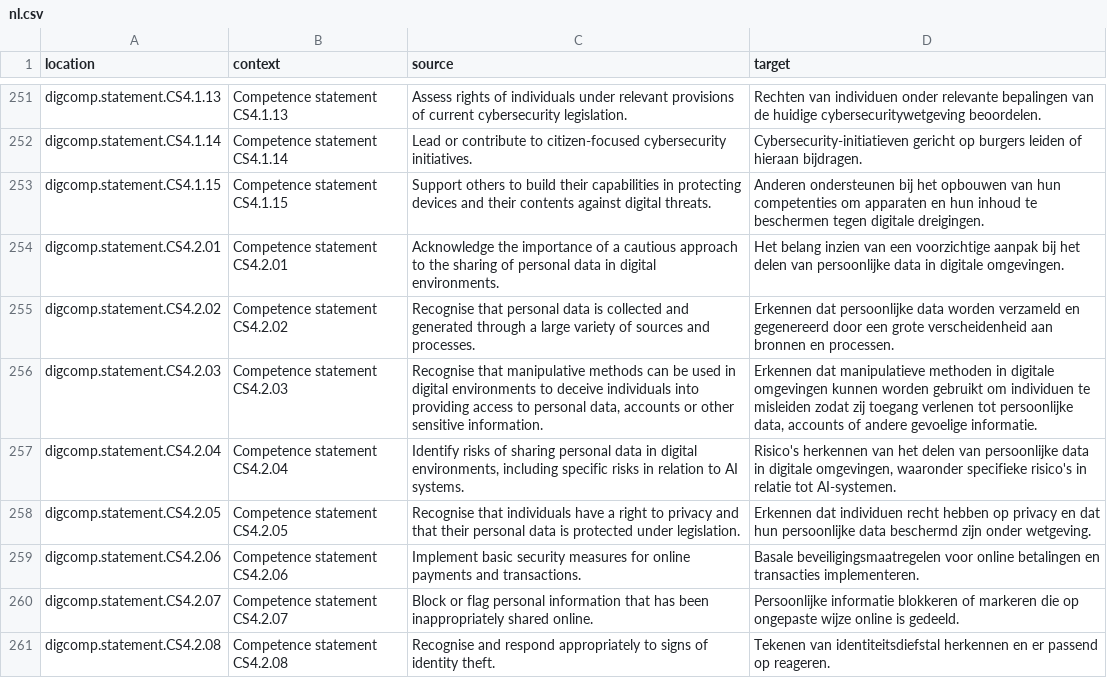
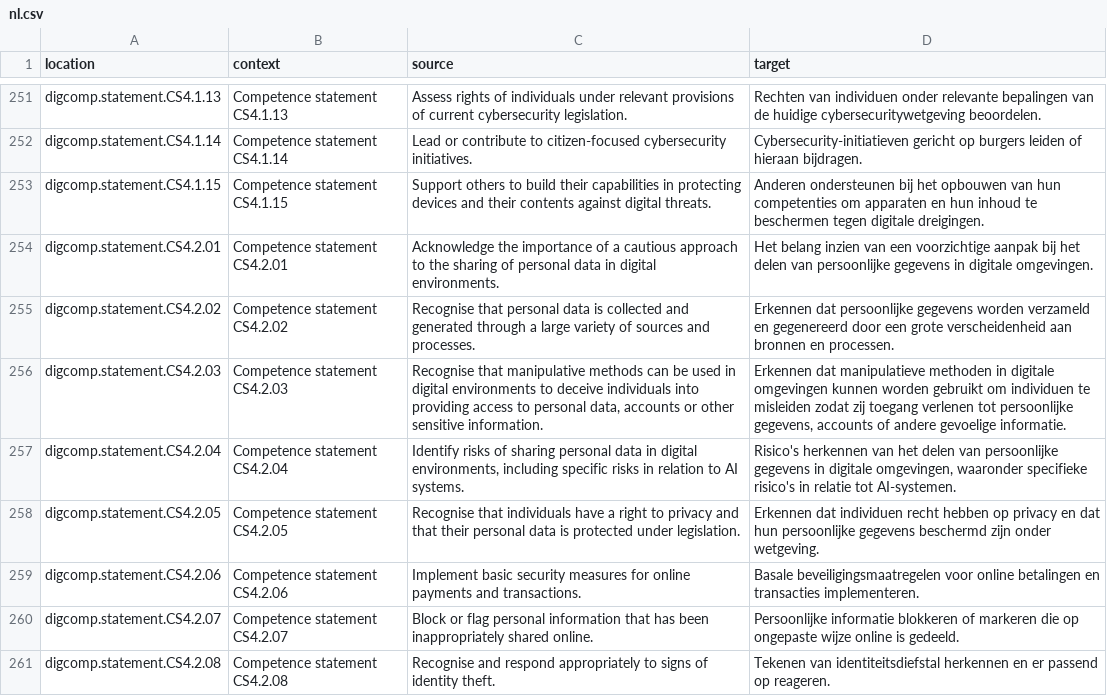
Before and after one commit to PiAir/digcomp3-l10n, a CSV file: locale/statements/nl.csv, drawn as a sheet; only a part is shown, gaps mark what is left out; the diff covers the shown part only.

Commit message:
Translated using Weblate (Dutch)
Currently translated at 100.0% (362 of 362 strings)

Translation: DigComp 3.0/statements
Translate-URL: http://weblate.gosoftonline.com/projects/digcomp-3-0/statements/nl/

```diff
--- a/locale/statements/nl.csv
+++ b/locale/statements/nl.csv
@@ -253,7 +253,7 @@
 "digcomp.statement.CS4.1.15","Competence statement CS4.1.15","Support others to build their capabilities in protecting devices and their contents against digital threats.","Anderen ondersteunen bij het opbouwen van hun competenties om apparaten en hun inhoud te beschermen tegen digitale dreigingen."
-"digcomp.statement.CS4.2.01","Competence statement CS4.2.01","Acknowledge the importance of a cautious approach to the sharing of personal data in digital environments.","Het belang inzien van een voorzichtige aanpak bij het delen van persoonlijke data in digitale omgevingen."
-"digcomp.statement.CS4.2.02","Competence statement CS4.2.02","Recognise that personal data is collected and generated through a large variety of sources and processes.","Erkennen dat persoonlijke data worden verzameld en gegenereerd door een grote verscheidenheid aan bronnen en processen."
-"digcomp.statement.CS4.2.03","Competence statement CS4.2.03","Recognise that manipulative methods can be used in digital environments to deceive individuals into providing access to personal data, accounts or other sensitive information.","Erkennen dat manipulatieve methoden in digitale omgevingen kunnen worden gebruikt om individuen te misleiden zodat zij toegang verlenen tot persoonlijke data, accounts of andere gevoelige informatie."
-"digcomp.statement.CS4.2.04","Competence statement CS4.2.04","Identify risks of sharing personal data in digital environments, including specific risks in relation to AI systems.","Risico's herkennen van het delen van persoonlijke data in digitale omgevingen, waaronder specifieke risico's in relatie tot AI-systemen."
-"digcomp.statement.CS4.2.05","Competence statement CS4.2.05","Recognise that individuals have a right to privacy and that their personal data is protected under legislation.","Erkennen dat individuen recht hebben op privacy en dat hun persoonlijke data beschermd zijn onder wetgeving."
+"digcomp.statement.CS4.2.01","Competence statement CS4.2.01","Acknowledge the importance of a cautious approach to the sharing of personal data in digital environments.","Het belang inzien van een voorzichtige aanpak bij het delen van persoonlijke gegevens in digitale omgevingen."
+"digcomp.statement.CS4.2.02","Competence statement CS4.2.02","Recognise that personal data is collected and generated through a large variety of sources and processes.","Erkennen dat persoonlijke gegevens worden verzameld en gegenereerd door een grote verscheidenheid aan bronnen en processen."
+"digcomp.statement.CS4.2.03","Competence statement CS4.2.03","Recognise that manipulative methods can be used in digital environments to deceive individuals into providing access to personal data, accounts or other sensitive information.","Erkennen dat manipulatieve methoden in digitale omgevingen kunnen worden gebruikt om individuen te misleiden zodat zij toegang verlenen tot persoonlijke gegevens, accounts of andere gevoelige informatie."
+"digcomp.statement.CS4.2.04","Competence statement CS4.2.04","Identify risks of sharing personal data in digital environments, including specific risks in relation to AI systems.","Risico's herkennen van het delen van persoonlijke gegevens in digitale omgevingen, waaronder specifieke risico's in relatie tot AI-systemen."
+"digcomp.statement.CS4.2.05","Competence statement CS4.2.05","Recognise that individuals have a right to privacy and that their personal data is protected under legislation.","Erkennen dat individuen recht hebben op privacy en dat hun persoonlijke gegevens beschermd zijn onder wetgeving."
 "digcomp.statement.CS4.2.06","Competence statement CS4.2.06","Implement basic security measures for online payments and transactions.","Basale beveiligingsmaatregelen voor online betalingen en transacties implementeren."
```
Also changed, not shown: 8 edited cells elsewhere in this file.
